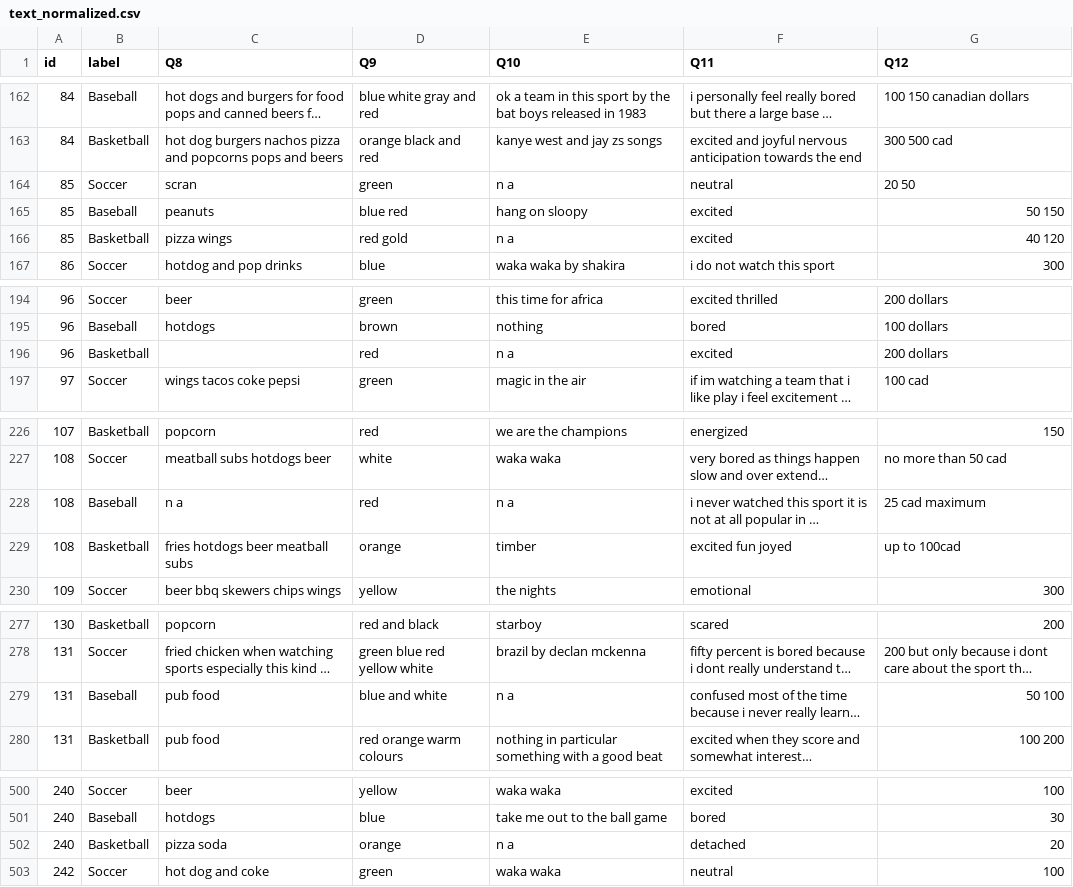
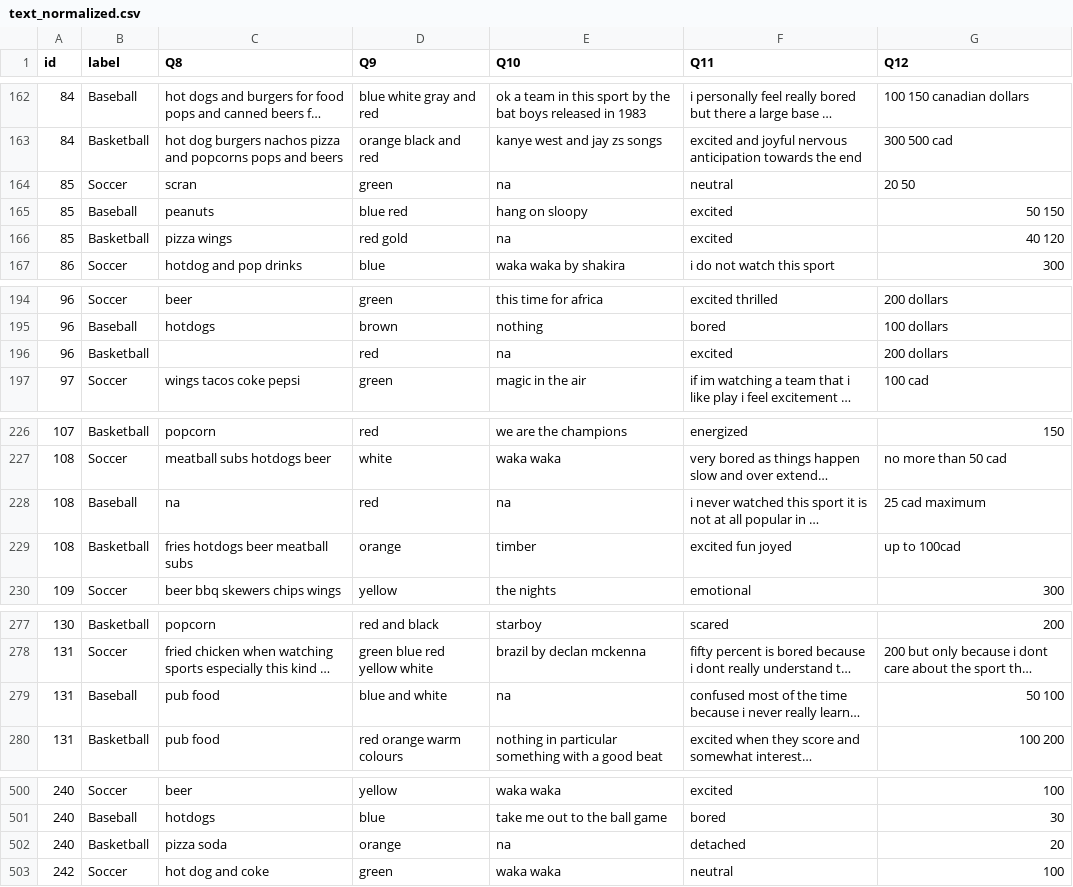
Before and after one commit to LeoTKM/CSC311_project, a CSV file: analysis/out/train/text_normalized.csv, drawn as a sheet; only a part is shown, gaps mark what is left out; long unchanged cells end in …; the diff covers the shown part only; the diff names each change by its address in the sheet, - before the commit and + after, or states it on an @@ line.

```diff
--- a/analysis/out/train/text_normalized.csv
+++ b/analysis/out/train/text_normalized.csv
-E164 (Q10): n a
+E164 (Q10): na
-E166 (Q10): n a
+E166 (Q10): na
-E196 (Q10): n a
+E196 (Q10): na
-C228 (Q8): n a
+C228 (Q8): na
-E228 (Q10): n a
+E228 (Q10): na
-E279 (Q10): n a
+E279 (Q10): na
-E502 (Q10): n a
+E502 (Q10): na
```
Also changed, not shown: 14 edited cells elsewhere in this file, analysis/out/train/text_token_counts.csv, analysis/out/train/text_token_summary.csv, 2 other files.
